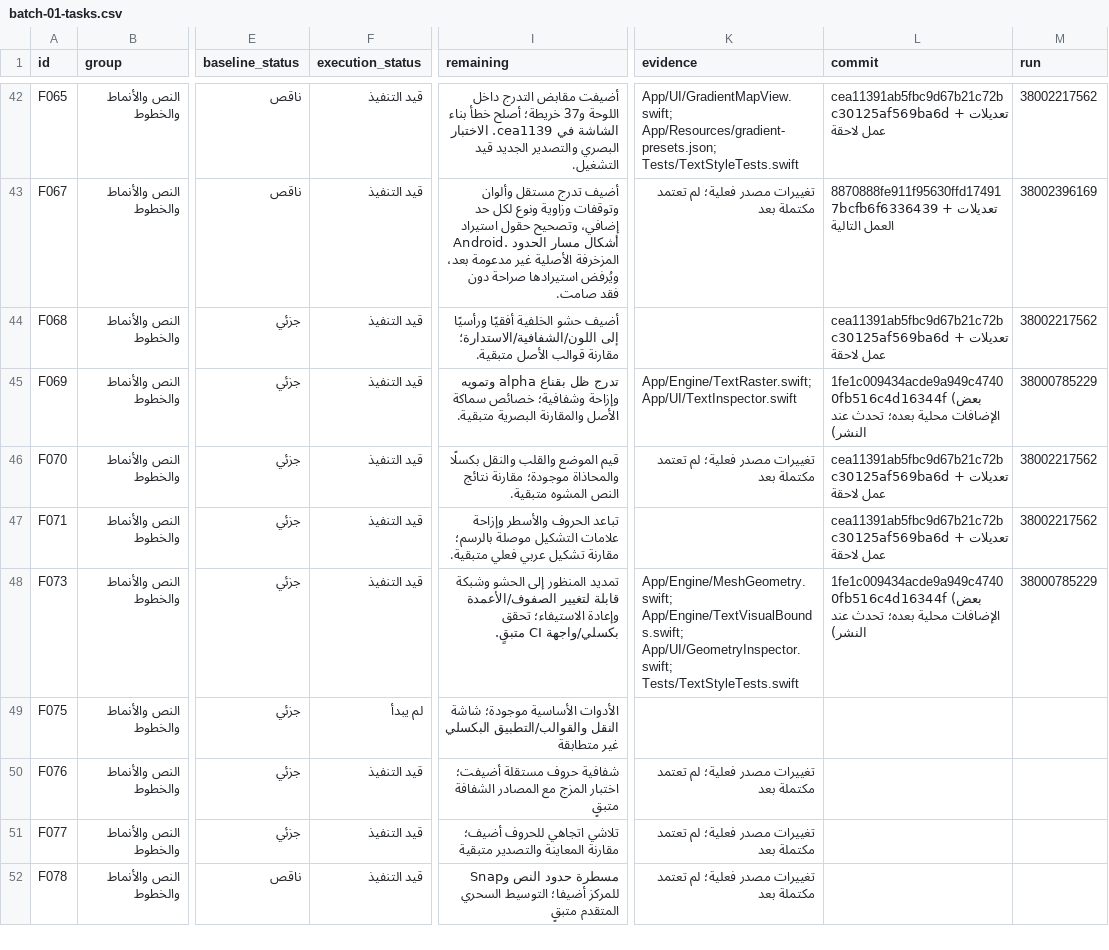
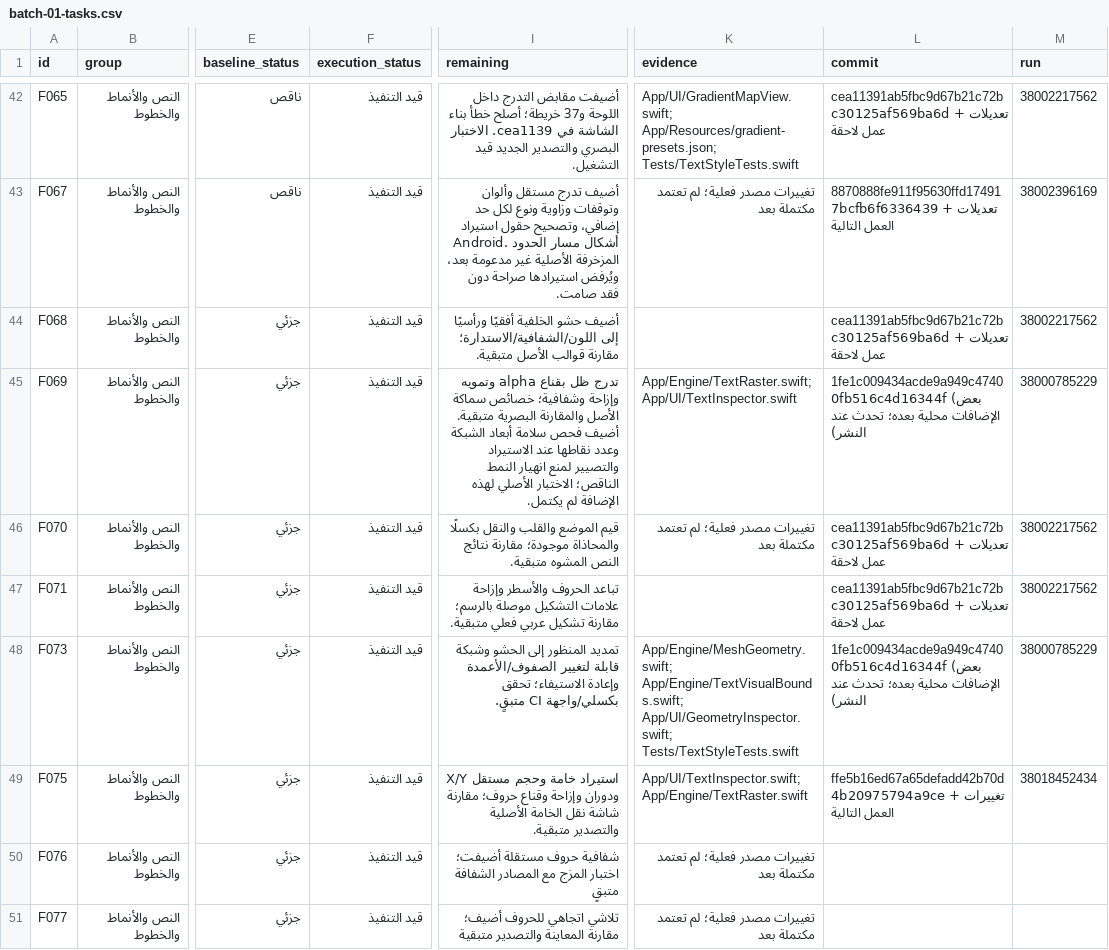
Before and after one commit to naruto00o9n-max/Legend-ios, a CSV file: docs/audit/batch-01-tasks.csv, drawn as a sheet; only a part is shown, gaps mark what is left out; the shorter side is filled out with more unchanged rows; the diff covers the shown part only; the diff names each change by its address in the sheet, - before the commit and + after, or states it on an @@ line.

```diff
--- a/docs/audit/batch-01-tasks.csv
+++ b/docs/audit/batch-01-tasks.csv
-I45 (remaining): …البصرية متبقية.
+I45 (remaining): …البصرية متبقية. أضيف فحص سلامة أبعاد الشبكة وعدد نقاطها عند الاستيراد والتصيير لمنع انهيار النمط الناقص؛ الاختبار الأصلي لهذه الإضافة لم يكتمل.
-F49 (execution_status): لم يبدأ
+F49 (execution_status): قيد التنفيذ
-I49 (remaining): الأدوات الأساسية موجودة؛ شاشة النقل والقوالب/التطبيق البكسلي غير متطابقة
+I49 (remaining): استيراد خامة وحجم مستقل X/Y ودوران وإزاحة وقناع حروف؛ مقارنة شاشة نقل الخامة الأصلية والتصدير متبقية.
-K49 (evidence): (empty)
+K49 (evidence): App/UI/TextInspector.swift; App/Engine/TextRaster.swift
-L49 (commit): (empty)
+L49 (commit): ffe5b16ed67a65defadd42b70d4b20975794a9ce + تغييرات العمل التالية
-M49 (run): (empty)
+M49 (run): 38018452434
```
Also changed, not shown: 53 edited cells elsewhere in this file, 40 other files.
